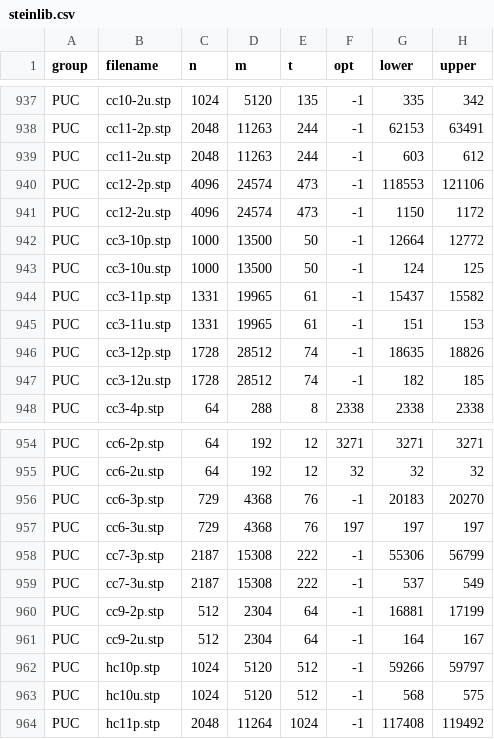
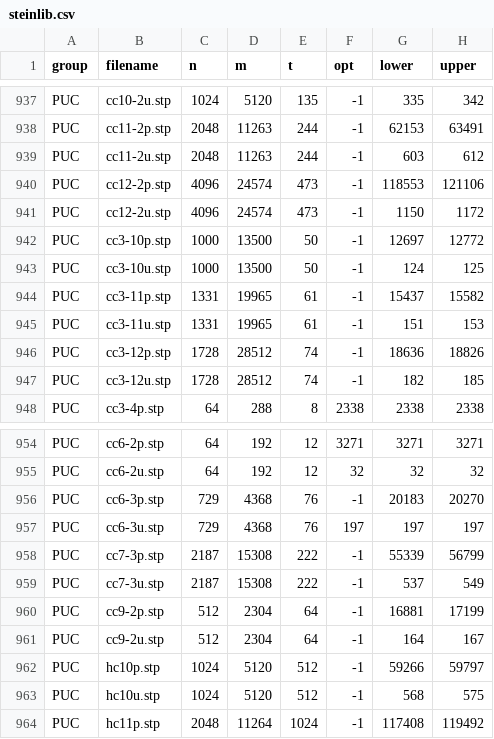
Before and after one commit to sbeyer/steiner-tree-results, a CSV file: steinlib.csv, drawn as a sheet; only a part is shown, gaps mark what is left out.

Commit message:
Update SteinLib lower bounds using GKMRS16
Assuming that GKMRS16 contains only improved bounds
in comparison to GKMRS14, I replace GKMRS14 by GKMRS16.

```diff
--- a/steinlib.csv
+++ b/steinlib.csv
@@ -941,3 +941,3 @@ PUC,cc12-2p.stp,4096,24574,473,-1,118553,121106
 PUC,cc12-2u.stp,4096,24574,473,-1,1150,1172
-PUC,cc3-10p.stp,1000,13500,50,-1,12664,12772
+PUC,cc3-10p.stp,1000,13500,50,-1,12697,12772
 PUC,cc3-10u.stp,1000,13500,50,-1,124,125
@@ -945,3 +945,3 @@ PUC,cc3-11p.stp,1331,19965,61,-1,15437,15582
 PUC,cc3-11u.stp,1331,19965,61,-1,151,153
-PUC,cc3-12p.stp,1728,28512,74,-1,18635,18826
+PUC,cc3-12p.stp,1728,28512,74,-1,18636,18826
 PUC,cc3-12u.stp,1728,28512,74,-1,182,185
@@ -957,3 +957,3 @@ PUC,cc6-3p.stp,729,4368,76,-1,20183,20270
 PUC,cc6-3u.stp,729,4368,76,197,197,197
-PUC,cc7-3p.stp,2187,15308,222,-1,55306,56799
+PUC,cc7-3p.stp,2187,15308,222,-1,55339,56799
 PUC,cc7-3u.stp,2187,15308,222,-1,537,549
```
Also changed, not shown: 1 other file.
